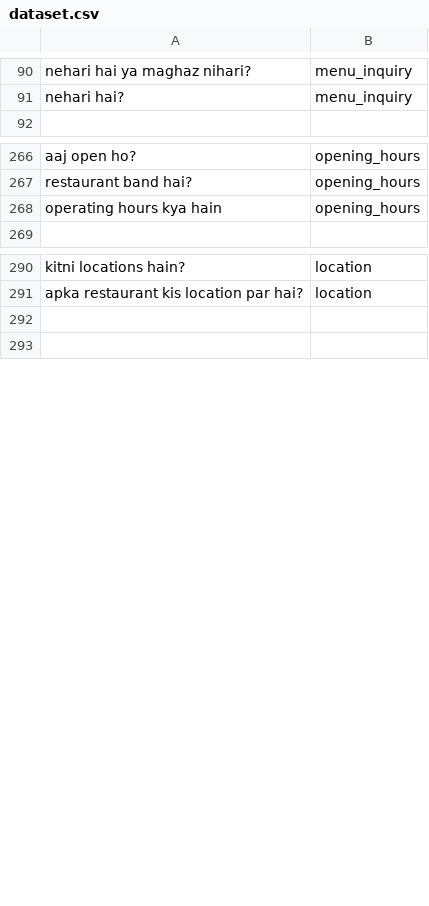
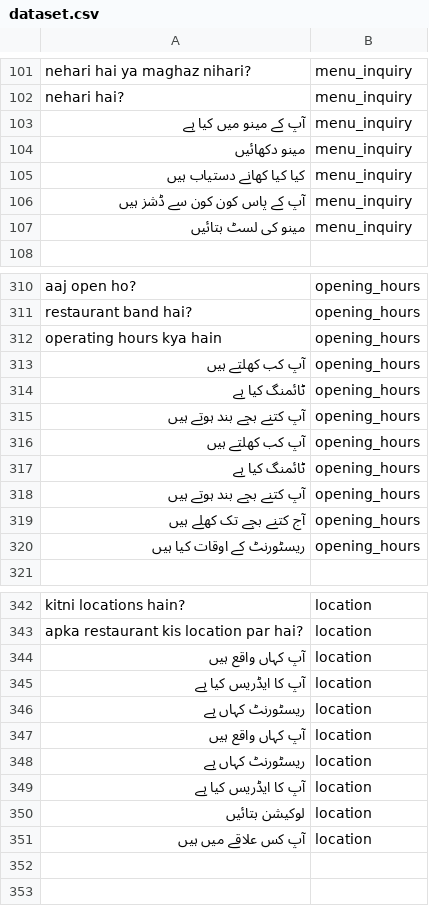
Before and after one commit to Shahzaib-arch786/Talk-Flow-AI-2.O, a CSV file: TalkFlow-AI-2.O-Backend/app/demo_ai/intent/dataset.csv, drawn as a sheet; only a part is shown, gaps mark what is left out; the diff covers the shown part only.

```diff
--- a/TalkFlow-AI-2.O-Backend/app/demo_ai/intent/dataset.csv
+++ b/TalkFlow-AI-2.O-Backend/app/demo_ai/intent/dataset.csv
@@ -91,2 +102,7 @@ nehari hai ya maghaz nihari?,menu_inquiry
 nehari hai?,menu_inquiry
+آپ کے مینو میں کیا ہے,menu_inquiry
+مینو دکھائیں,menu_inquiry
+کیا کیا کھانے دستیاب ہیں,menu_inquiry
+آپ کے پاس کون کون سے ڈشز ہیں,menu_inquiry
+مینو کی لسٹ بتائیں,menu_inquiry
 
@@ -268,2 +312,10 @@ restaurant band hai?,opening_hours
 operating hours kya hain,opening_hours
+آپ کب کھلتے ہیں,opening_hours
+ٹائمنگ کیا ہے,opening_hours
+آپ کتنے بجے بند ہوتے ہیں,opening_hours
+آپ کب کھلتے ہیں,opening_hours
+ٹائمنگ کیا ہے,opening_hours
+آپ کتنے بجے بند ہوتے ہیں,opening_hours
+آج کتنے بجے تک کھلے ہیں,opening_hours
+ریسٹورنٹ کے اوقات کیا ہیں,opening_hours
 
@@ -291,2 +343,10 @@ kitni locations hain?,location
 apka restaurant kis location par hai?,location
+آپ کہاں واقع ہیں,location
+آپ کا ایڈریس کیا ہے,location
+ریسٹورنٹ کہاں ہے,location
+آپ کہاں واقع ہیں,location
+ریسٹورنٹ کہاں ہے,location
+آپ کا ایڈریس کیا ہے,location
+لوکیشن بتائیں,location
+آپ کس علاقے میں ہیں,location
 
```
Also changed, not shown: 57 added rows elsewhere in this file, 2 other files.
